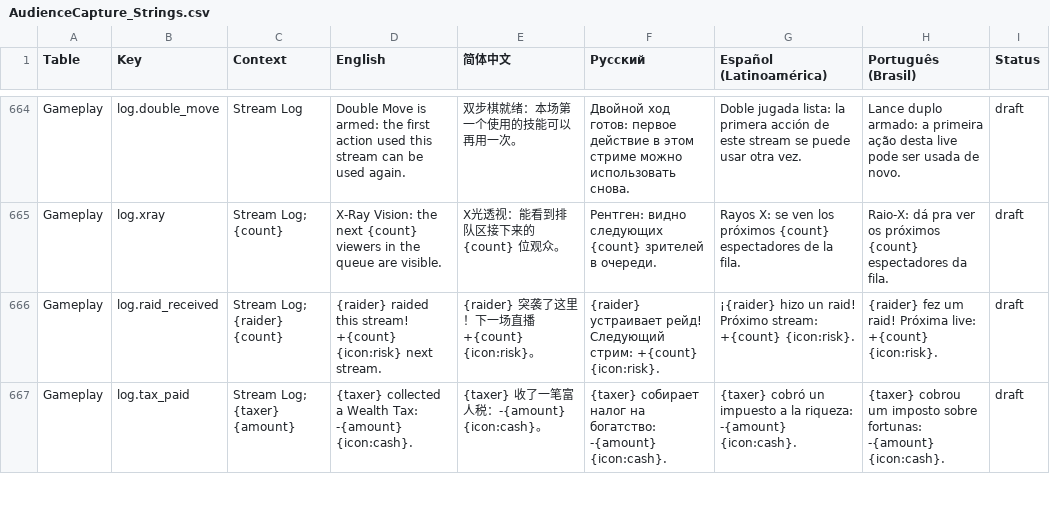
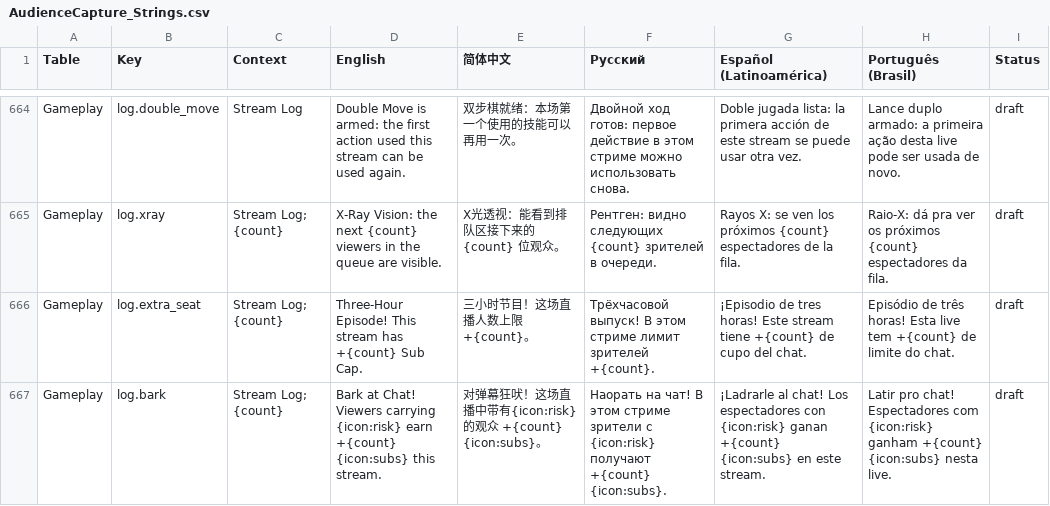
Before and after one commit to ssarembock/DeckStreamerParty, a CSV file: Assets/DeckParty/Resources/Localization/AudienceCapture_Strings.csv, drawn as a sheet; only a part is shown, gaps mark what is left out; the shorter side is filled out with more unchanged rows; the diff covers the shown part only; the diff names each change by its address in the sheet, - before the commit and + after, or states it on an @@ line.

```diff
--- a/Assets/DeckParty/Resources/Localization/AudienceCapture_Strings.csv
+++ b/Assets/DeckParty/Resources/Localization/AudienceCapture_Strings.csv
+row 666: Gameplay | log.extra_seat | Stream Log; {count} | Three-Hour Episode! This stream has +{count} Sub Cap. | 三小时节目！这场直播人数上限 +{count}。 | Трёхчасовой выпуск! В этом стриме лимит зрителей +{count}. | ¡Episodio de tres horas! Este stream tiene +{count} de cupo del chat. | Episódio de três horas! Esta live tem +{count} de limite do chat. | draft
+row 667: Gameplay | log.bark | Stream Log; {count} | Bark at Chat! Viewers carrying {icon:risk} earn +{count} {icon:subs} this stream. | 对弹幕狂吠！这场直播中带有{icon:risk}的观众 +{count} {icon:subs}。 | Наорать на чат! В этом стриме зрители с {icon:risk} получают +{count} {icon:subs}. | ¡Ladrarle al chat! Los espectadores con {icon:risk} ganan +{count} {icon:subs} en este stream. | Latir pro chat! Espectadores com {icon:risk} ganham +{count} {icon:subs} nesta live. | draft
```
Also changed, not shown: 2 added rows and 25 edited cells elsewhere in this file, 52 other files.
